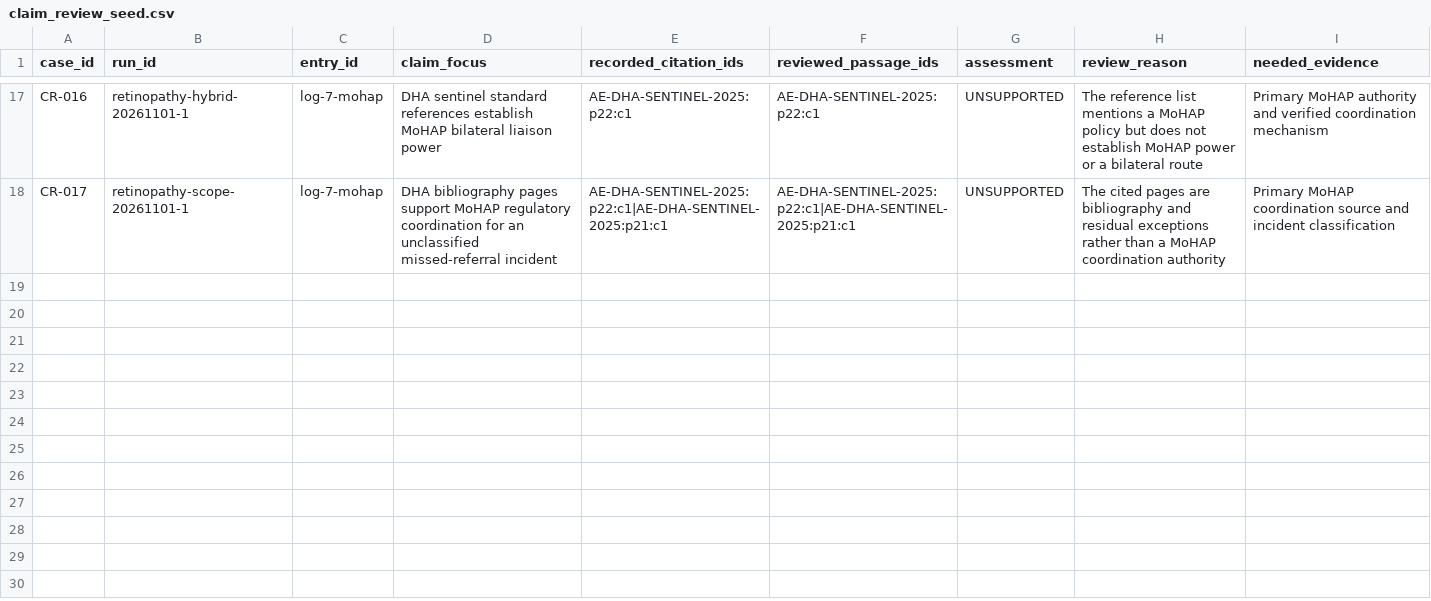
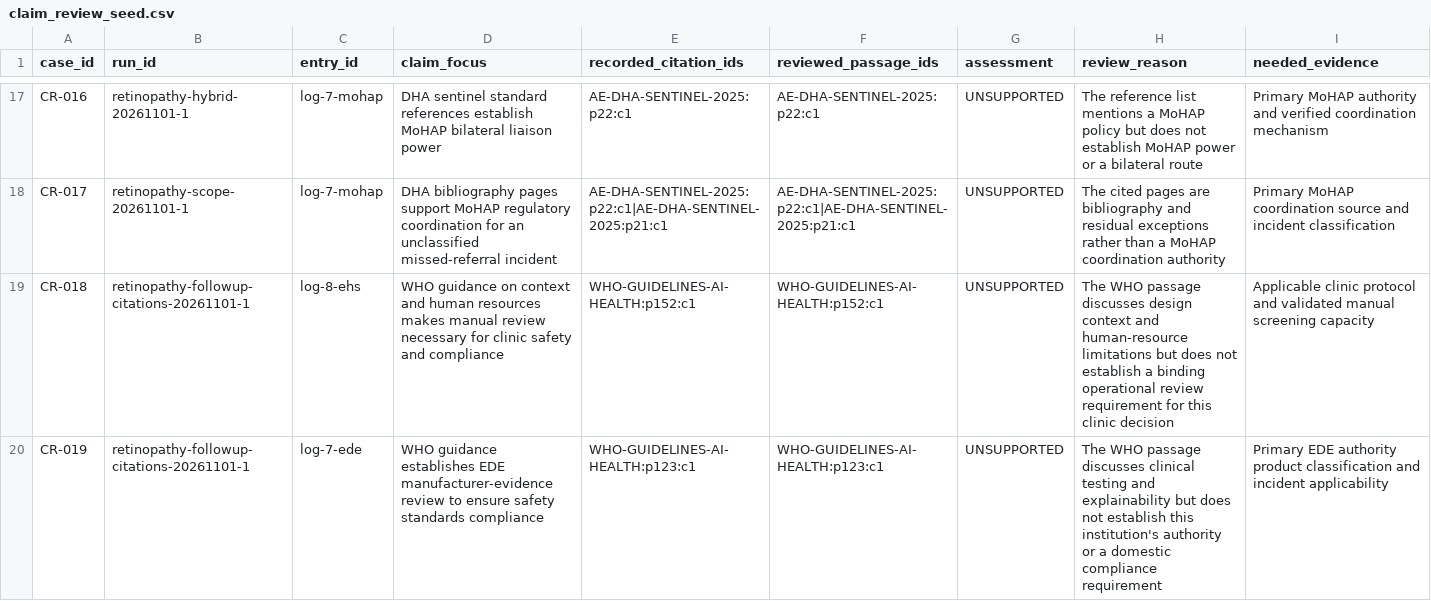
Before and after one commit to Evangel90/Borderline, a CSV file: data/claim_review_seed.csv, drawn as a sheet; only a part is shown, gaps mark what is left out.

Commit message:
Tighten clinical and advisory citation screening

```diff
--- a/data/claim_review_seed.csv
+++ b/data/claim_review_seed.csv
@@ -18 +18,3 @@ CR-016,retinopathy-hybrid-20261101-1,log-7-mohap,DHA sentinel standard reference
 CR-017,retinopathy-scope-20261101-1,log-7-mohap,DHA bibliography pages support MoHAP regulatory coordination for an unclassified missed-referral incident,AE-DHA-SENTINEL-2025:p22:c1|AE-DHA-SENTINEL-2025:p21:c1,AE-DHA-SENTINEL-2025:p22:c1|AE-DHA-SENTINEL-2025:p21:c1,UNSUPPORTED,The cited pages are bibliography and residual exceptions rather than a MoHAP coordination authority,Primary MoHAP coordination source and incident classification
+CR-018,retinopathy-followup-citations-20261101-1,log-8-ehs,WHO guidance on context and human resources makes manual review necessary for clinic safety and compliance,WHO-GUIDELINES-AI-HEALTH:p152:c1,WHO-GUIDELINES-AI-HEALTH:p152:c1,UNSUPPORTED,The WHO passage discusses design context and human-resource limitations but does not establish a binding operational review requirement for this clinic decision,Applicable clinic protocol and validated manual screening capacity
+CR-019,retinopathy-followup-citations-20261101-1,log-7-ede,WHO guidance establishes EDE manufacturer-evidence review to ensure safety standards compliance,WHO-GUIDELINES-AI-HEALTH:p123:c1,WHO-GUIDELINES-AI-HEALTH:p123:c1,UNSUPPORTED,The WHO passage discusses clinical testing and explainability but does not establish this institution's authority or a domestic compliance requirement,Primary EDE authority product classification and incident applicability
```
Also changed, not shown: 8 other files.
